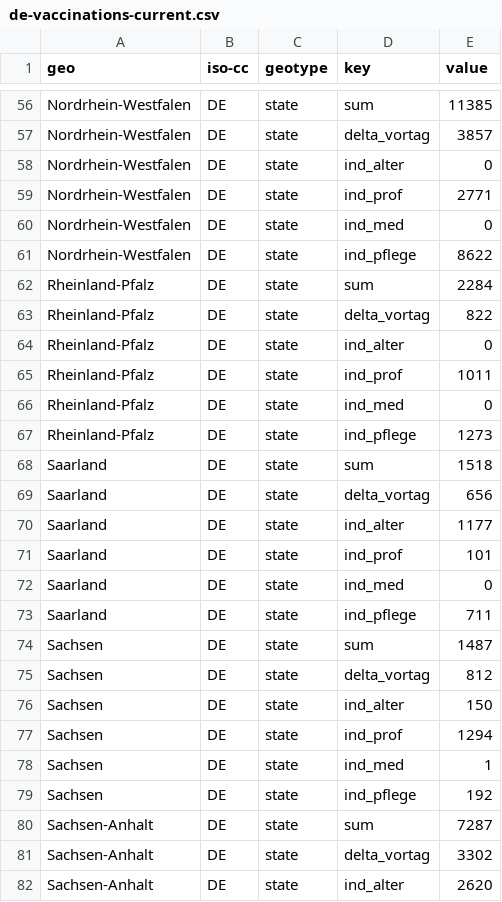
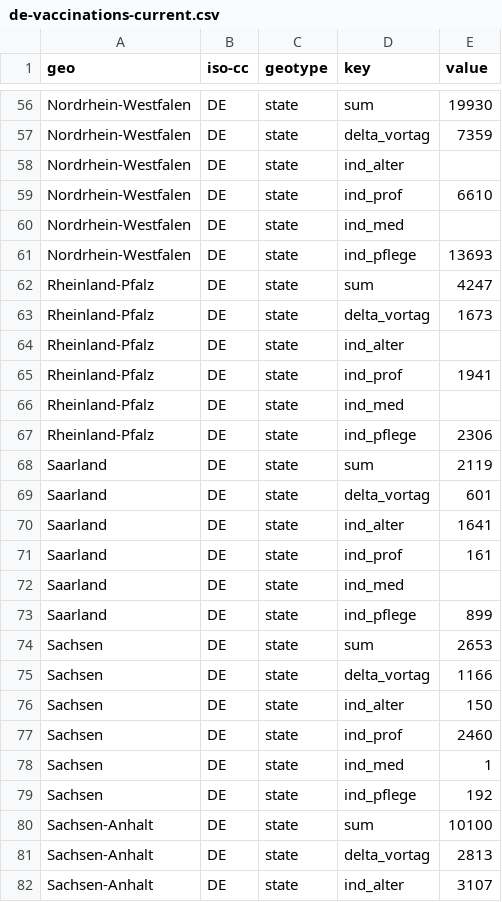
Before and after one commit to n0rdlicht/rki-vaccination-scraper, a CSV file: data/de-vaccinations-current.csv, drawn as a sheet; only a part is shown, gaps mark what is left out; the diff covers the shown part only; the diff names each change by its address in the sheet, - before the commit and + after, or states it on an @@ line.

```diff
--- a/data/de-vaccinations-current.csv
+++ b/data/de-vaccinations-current.csv
-E56 (value): 11385
+E56 (value): 19930
-E57 (value): 3857
+E57 (value): 7359
-E58 (value): 0
+E58 (value): (empty)
-E59 (value): 2771
+E59 (value): 6610
-E60 (value): 0
+E60 (value): (empty)
-E61 (value): 8622
+E61 (value): 13693
-E62 (value): 2284
+E62 (value): 4247
-E63 (value): 822
+E63 (value): 1673
-E64 (value): 0
+E64 (value): (empty)
-E65 (value): 1011
+E65 (value): 1941
-E66 (value): 0
+E66 (value): (empty)
-E67 (value): 1273
+E67 (value): 2306
-E68 (value): 1518
+E68 (value): 2119
-E69 (value): 656
+E69 (value): 601
-E70 (value): 1177
+E70 (value): 1641
-E71 (value): 101
+E71 (value): 161
-E72 (value): 0
+E72 (value): (empty)
-E73 (value): 711
+E73 (value): 899
-E74 (value): 1487
+E74 (value): 2653
-E75 (value): 812
+E75 (value): 1166
-E77 (value): 1294
+E77 (value): 2460
-E80 (value): 7287
+E80 (value): 10100
-E81 (value): 3302
+E81 (value): 2813
-E82 (value): 2620
+E82 (value): 3107
```
Also changed, not shown: 74 edited cells elsewhere in this file, data/de-vaccinations.csv, 1 other file.
